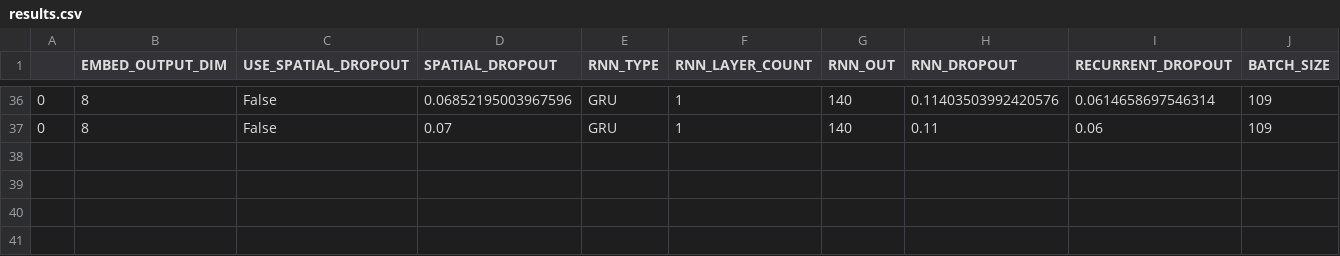
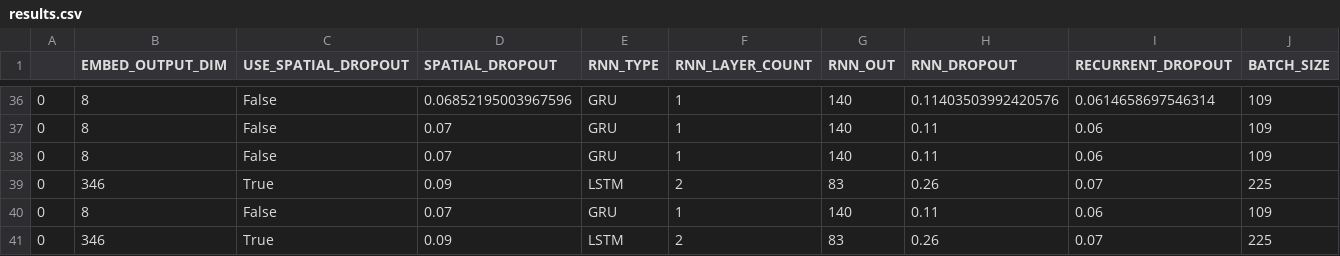
Before and after one commit to will-hill/Yelp_NLP, a CSV file: results.csv, drawn as a sheet; only a part is shown, gaps mark what is left out; rows hold the shown columns only; the diff names each change by its address in the sheet, - before the commit and + after, or states it on an @@ line.

```diff
--- a/results.csv
+++ b/results.csv
+row 38: 0 | 8 | False | 0.07 | GRU | 1 | 140 | 0.11 | 0.06 | 109
+row 39: 0 | 346 | True | 0.09 | LSTM | 2 | 83 | 0.26 | 0.07 | 225
+row 40: 0 | 8 | False | 0.07 | GRU | 1 | 140 | 0.11 | 0.06 | 109
+row 41: 0 | 346 | True | 0.09 | LSTM | 2 | 83 | 0.26 | 0.07 | 225
```
Also changed, not shown: 51 other files.
